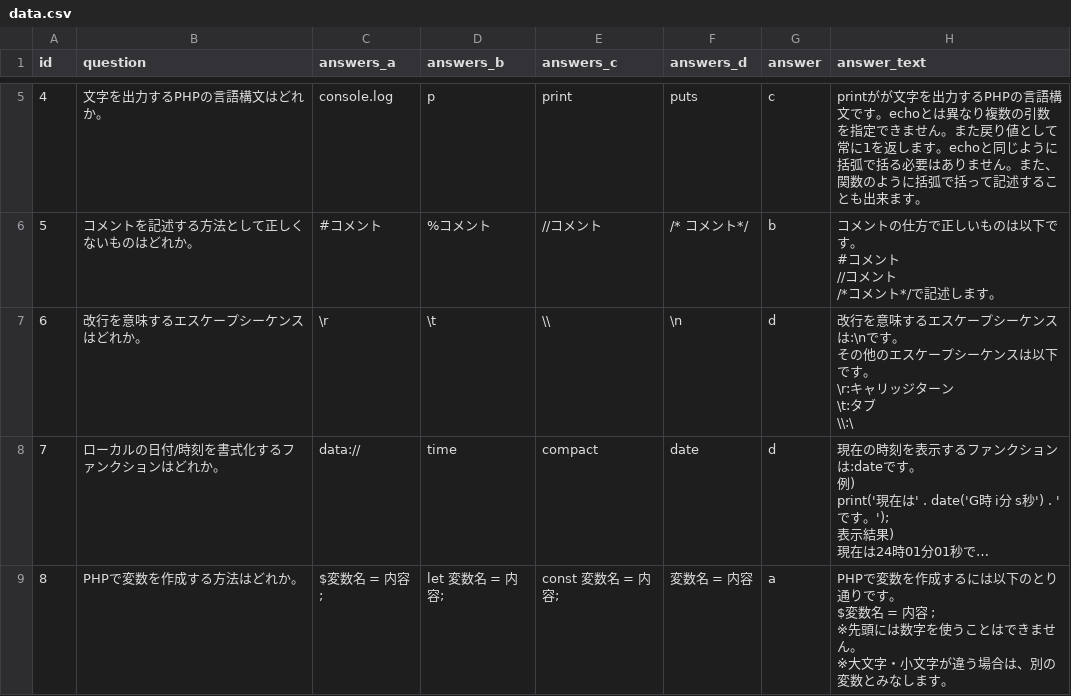
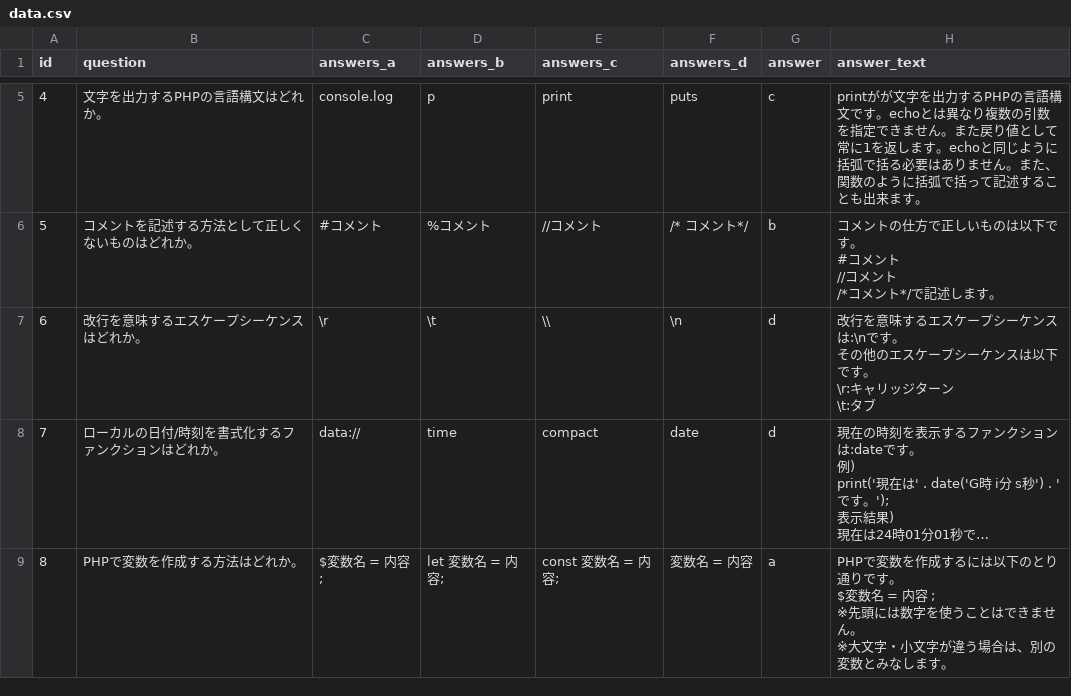
Before and after one commit to nagaiasuka/PHPquiz, a CSV file: lib/data.csv, drawn as a sheet; only a part is shown, gaps mark what is left out; long unchanged cells end in …; ↵ is a line break in a cell; the diff names each change by its address in the sheet, - before the commit and + after, or states it on an @@ line.

```diff
--- a/lib/data.csv
+++ b/lib/data.csv
-H7 (answer_text): …\t:タブ ↵ \\:\
+H7 (answer_text): …\t:タブ
```
Also changed, not shown: 2 other files.
